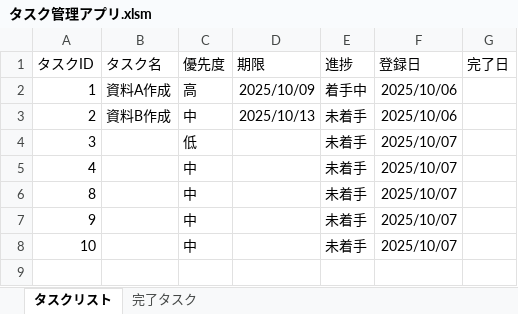
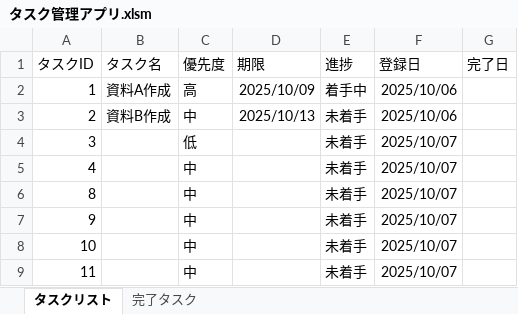
Before and after one commit to qack-dev/TaskKanri, an Excel workbook: タスク管理アプリ.xlsm, sheet タスクリスト, drawn as a sheet; values as stored, in another font and other column widths than the file's, no borders; the diff names each change by its address in the sheet, - before the commit and + after, or states it on an @@ line.

```diff
--- a/タスク管理アプリ.xlsm (sheet タスクリスト)
+++ b/タスク管理アプリ.xlsm (sheet タスクリスト)
+row 9: 11 |  | 中 |  | 未着手 | 2025/10/07
```
